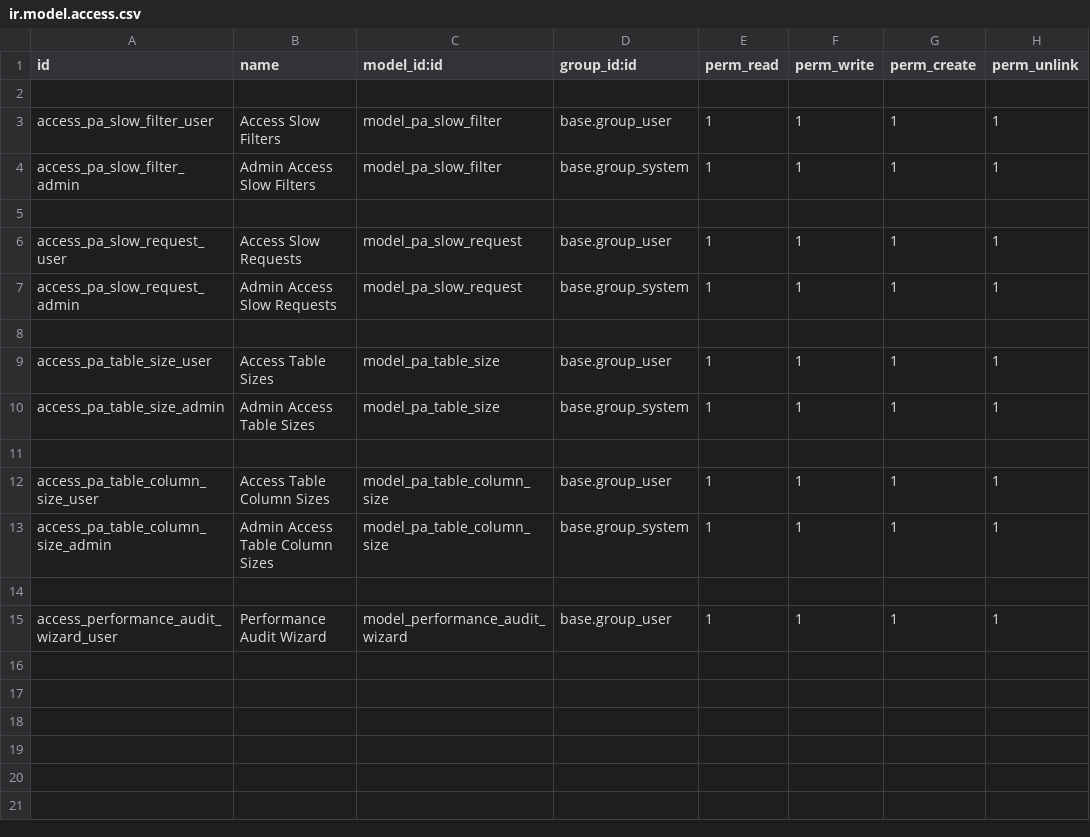
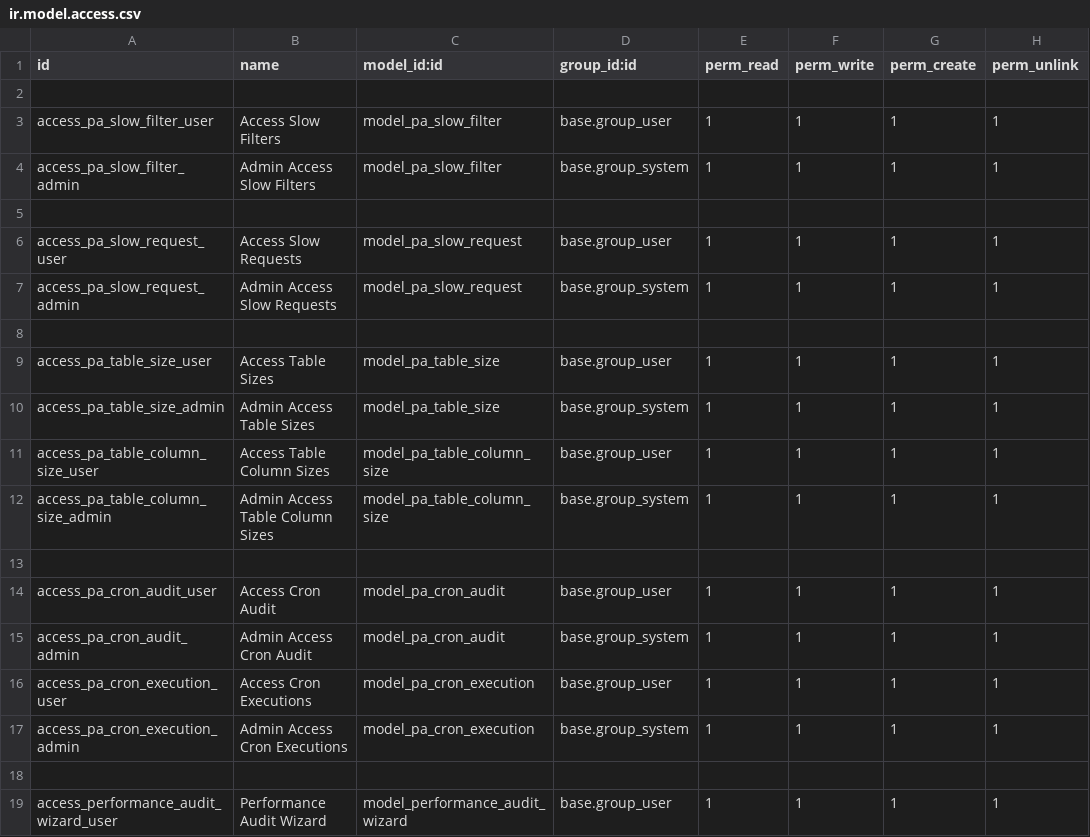
Before and after one commit to MohamedKasem99/performance_audit, a CSV file: security/ir.model.access.csv, drawn as a sheet.

Commit message:
Add Cron audits and refactor common code

```diff
--- a/security/ir.model.access.csv
+++ b/security/ir.model.access.csv
@@ -10,5 +10,9 @@
 "access_pa_table_size_admin","Admin Access Table Sizes","model_pa_table_size","base.group_system",1,1,1,1
-
 "access_pa_table_column_size_user","Access Table Column Sizes","model_pa_table_column_size","base.group_user",1,1,1,1
 "access_pa_table_column_size_admin","Admin Access Table Column Sizes","model_pa_table_column_size","base.group_system",1,1,1,1
+
+"access_pa_cron_audit_user","Access Cron Audit","model_pa_cron_audit","base.group_user",1,1,1,1
+"access_pa_cron_audit_admin","Admin Access Cron Audit","model_pa_cron_audit","base.group_system",1,1,1,1
+"access_pa_cron_execution_user","Access Cron Executions","model_pa_cron_execution","base.group_user",1,1,1,1
+"access_pa_cron_execution_admin","Admin Access Cron Executions","model_pa_cron_execution","base.group_system",1,1,1,1
 
```
Also changed, not shown: 11 other files.
